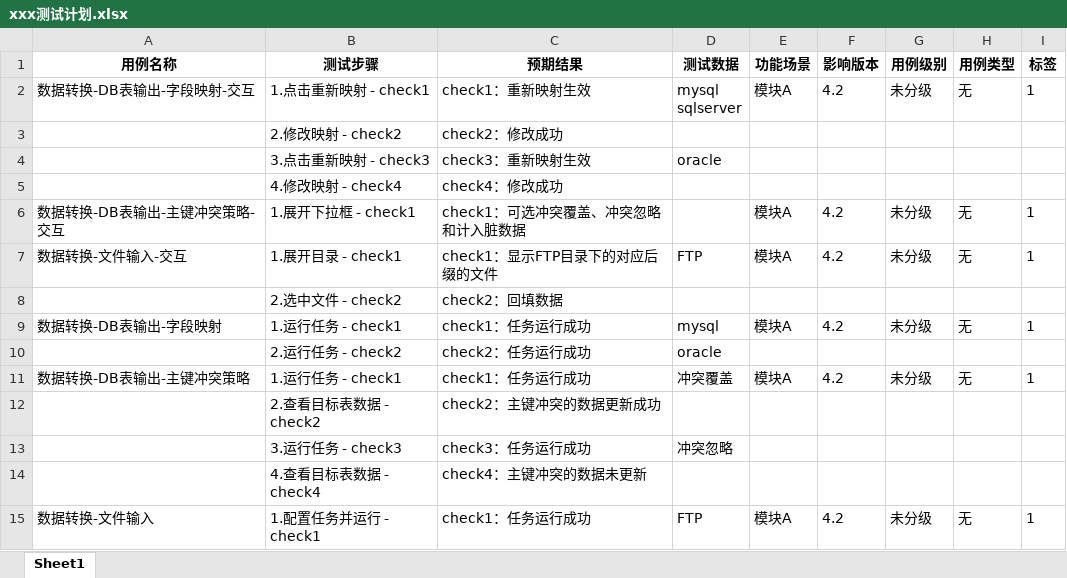
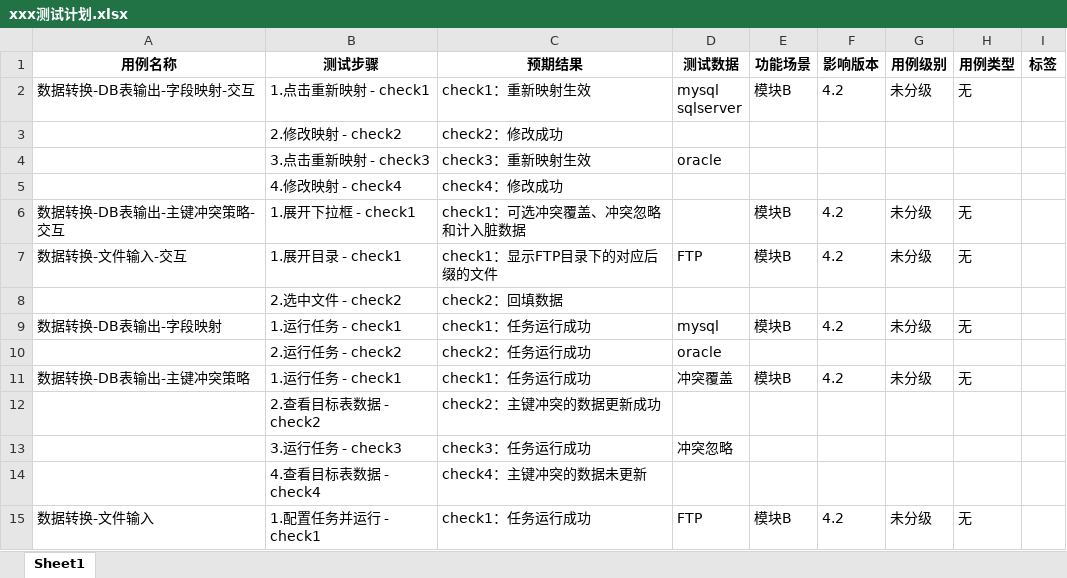
Before and after one commit to creadc/xmind_convertion_tool, an Excel workbook: xxx测试计划.xlsx, sheet Sheet1, drawn as a sheet; values as stored, in another font and other column widths than the file's, no borders; the diff names each change by its address in the sheet, - before the commit and + after, or states it on an @@ line.

```diff
--- a/xxx测试计划.xlsx (sheet Sheet1)
+++ b/xxx测试计划.xlsx (sheet Sheet1)
-E2 (功能场景): 模块A
+E2 (功能场景): 模块B
-I2 (标签): 1
+I2 (标签): (empty)
-E6:E7 (功能场景): 模块A
+E6:E7 (功能场景): 模块B
-I6:I7 (标签): 1
+I6:I7 (标签): (empty)
-E9 (功能场景): 模块A
+E9 (功能场景): 模块B
-I9 (标签): 1
+I9 (标签): (empty)
-E11 (功能场景): 模块A
+E11 (功能场景): 模块B
-I11 (标签): 1
+I11 (标签): (empty)
-E15 (功能场景): 模块A
+E15 (功能场景): 模块B
-I15 (标签): 1
+I15 (标签): (empty)
```
Also changed, not shown: 3 other files.
